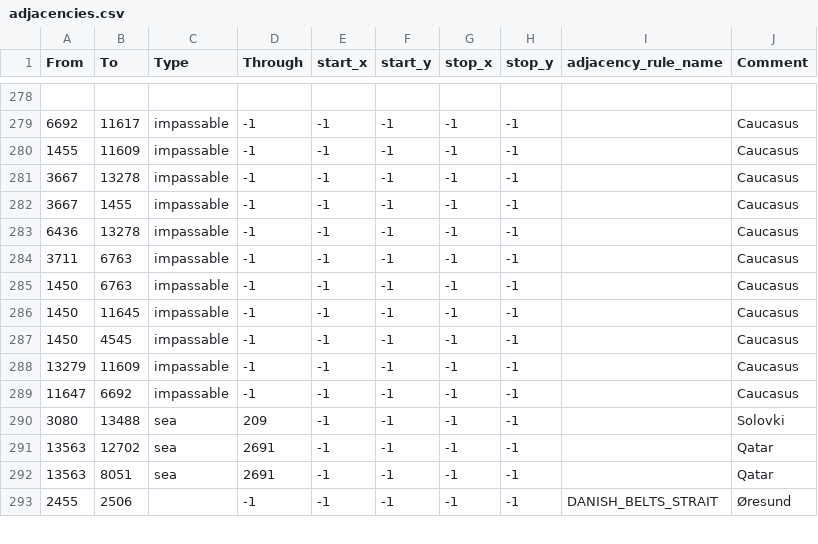
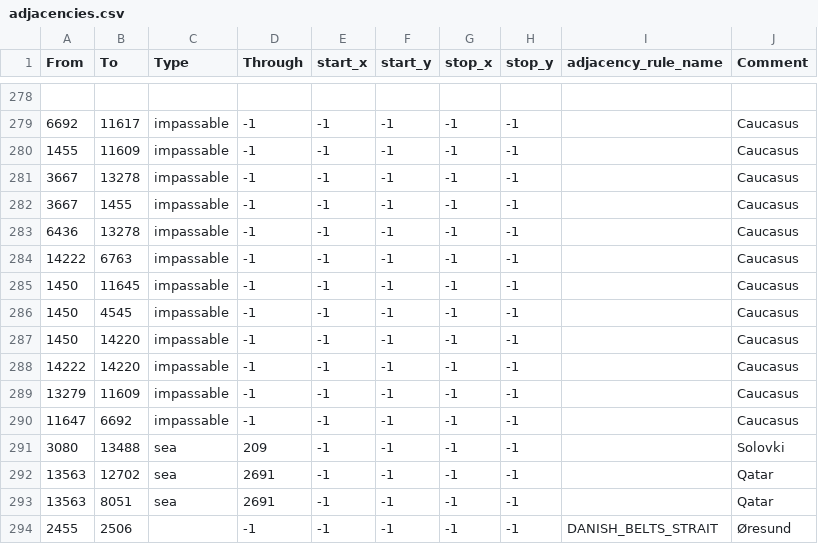
Before and after one commit to Gtym33/Kursach-Himiya, a CSV file: map/adjacencies.csv, drawn as a sheet; only a part is shown, gaps mark what is left out.

```diff
--- a/map/adjacencies.csv
+++ b/map/adjacencies.csv
@@ -283,6 +283,7 @@ From;To;Type;Through;start_x;start_y;stop_x;stop_y;adjacency_rule_name;Comment
 6436;13278;impassable;-1;-1;-1;-1;-1;;Caucasus
-3711;6763;impassable;-1;-1;-1;-1;-1;;Caucasus
-1450;6763;impassable;-1;-1;-1;-1;-1;;Caucasus
+14222;6763;impassable;-1;-1;-1;-1;-1;;Caucasus
 1450;11645;impassable;-1;-1;-1;-1;-1;;Caucasus
 1450;4545;impassable;-1;-1;-1;-1;-1;;Caucasus
+1450;14220;impassable;-1;-1;-1;-1;-1;;Caucasus
+14222;14220;impassable;-1;-1;-1;-1;-1;;Caucasus
 13279;11609;impassable;-1;-1;-1;-1;-1;;Caucasus
```
Also changed, not shown: map/definition.csv, 31 other files.
